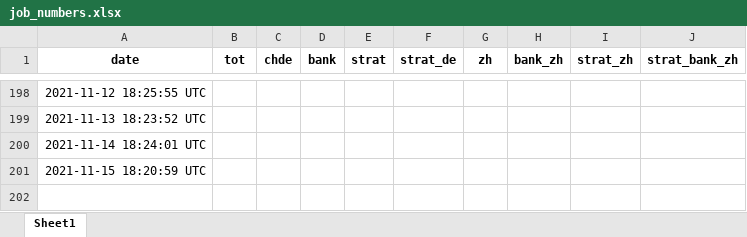
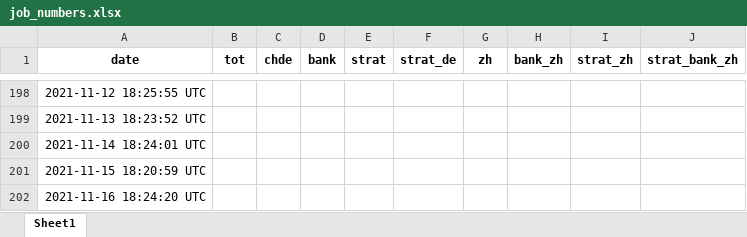
Before and after one commit to aledallas/watch-jobsch, an Excel workbook: job_numbers.xlsx, sheet Sheet1, drawn as a sheet; only a part is shown, gaps mark what is left out; values as stored, in another font and other column widths than the file's, no borders; the diff names each change by its address in the sheet, - before the commit and + after, or states it on an @@ line.

```diff
--- a/job_numbers.xlsx (sheet Sheet1)
+++ b/job_numbers.xlsx (sheet Sheet1)
+row 202: 2021-11-16 18:24:20 UTC
```
